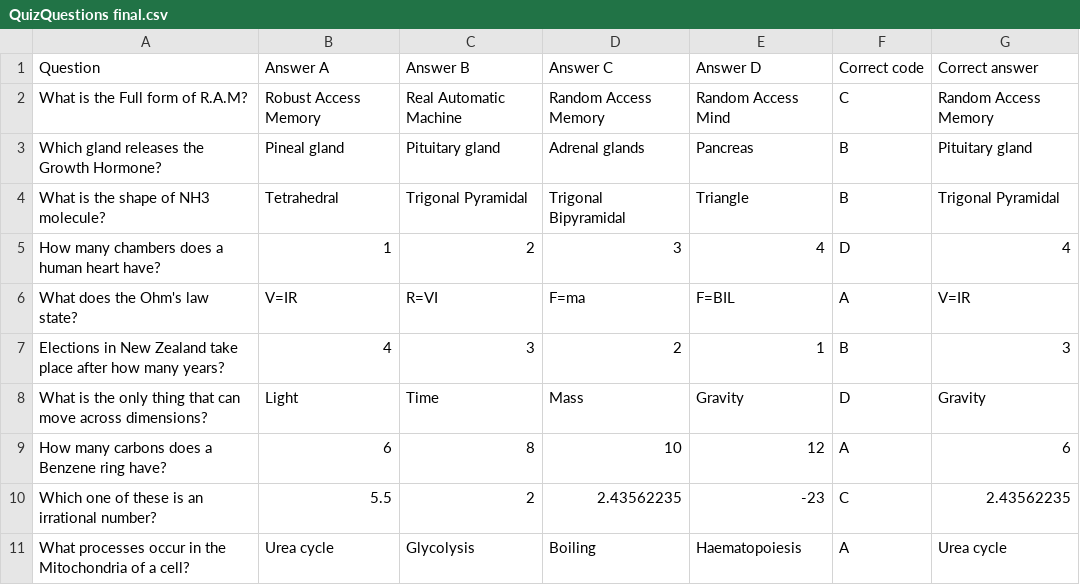
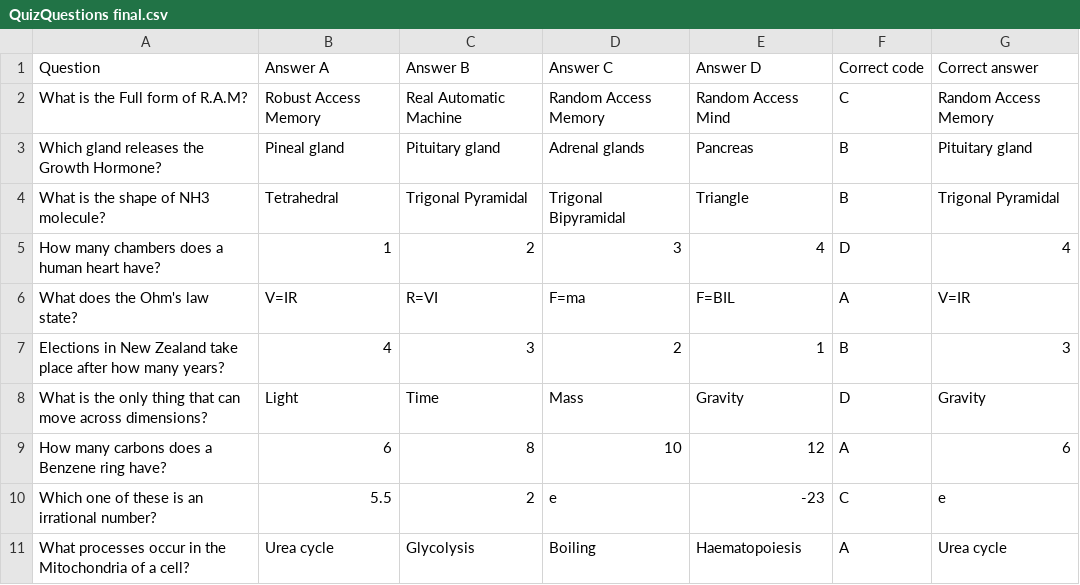
Before and after one commit to 1mshukla/AS91897QuizGameGUI_ShuklaMahit, a CSV file: QuizQuestions final.csv, drawn as a sheet.

```diff
--- a/QuizQuestions final.csv
+++ b/QuizQuestions final.csv
@@ -9,3 +9,3 @@ What is the only thing that can move across dimensions?,Light,Time,Mass,Gravity,
 How many carbons does a Benzene ring have?,6,8,10,12,A,6
-Which one of these is an irrational number?,5.5,2,2.43562235,-23,C,2.43562235
+Which one of these is an irrational number?,5.5,2,e,-23,C,e
 What processes occur in the Mitochondria of a cell?,Urea cycle,Glycolysis,Boiling,Haematopoiesis,A,Urea cycle
```
Also changed, not shown: 3 other files.
